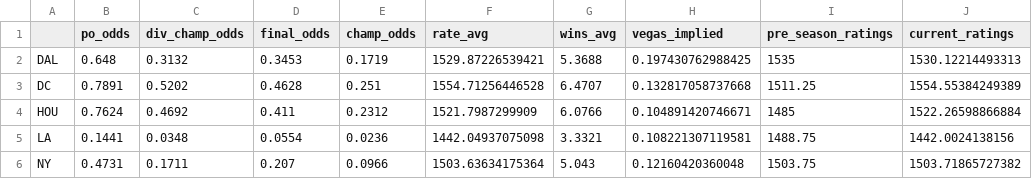
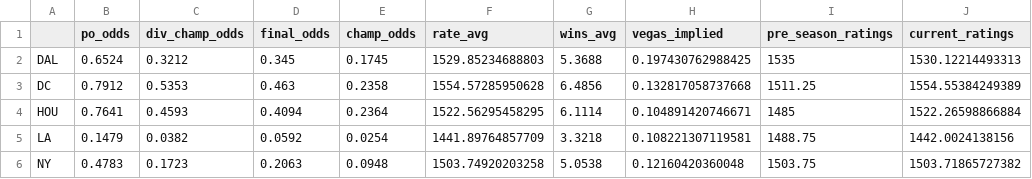
Before and after one commit to ajreinhard/XFL-public, a CSV file: sim results.csv, drawn as a sheet; only a part is shown; the diff covers the shown part only; the diff names each change by its address in the sheet, - before the commit and + after, or states it on an @@ line.

```diff
--- a/sim results.csv
+++ b/sim results.csv
-B2 (po_odds): 0.648
+B2 (po_odds): 0.6524
-C2 (div_champ_odds): 0.3132
+C2 (div_champ_odds): 0.3212
-D2 (final_odds): 0.3453
+D2 (final_odds): 0.345
-E2 (champ_odds): 0.1719
+E2 (champ_odds): 0.1745
-F2 (rate_avg): 1529.87226539421
+F2 (rate_avg): 1529.85234688803
-B3 (po_odds): 0.7891
+B3 (po_odds): 0.7912
-C3 (div_champ_odds): 0.5202
+C3 (div_champ_odds): 0.5353
-D3 (final_odds): 0.4628
+D3 (final_odds): 0.463
-E3 (champ_odds): 0.251
+E3 (champ_odds): 0.2358
-F3 (rate_avg): 1554.71256446528
+F3 (rate_avg): 1554.57285950628
-G3 (wins_avg): 6.4707
+G3 (wins_avg): 6.4856
-B4 (po_odds): 0.7624
+B4 (po_odds): 0.7641
-C4 (div_champ_odds): 0.4692
+C4 (div_champ_odds): 0.4593
-D4 (final_odds): 0.411
+D4 (final_odds): 0.4094
-E4 (champ_odds): 0.2312
+E4 (champ_odds): 0.2364
-F4 (rate_avg): 1521.7987299909
+F4 (rate_avg): 1522.56295458295
-G4 (wins_avg): 6.0766
+G4 (wins_avg): 6.1114
-B5 (po_odds): 0.1441
+B5 (po_odds): 0.1479
-C5 (div_champ_odds): 0.0348
+C5 (div_champ_odds): 0.0382
-D5 (final_odds): 0.0554
+D5 (final_odds): 0.0592
-E5 (champ_odds): 0.0236
+E5 (champ_odds): 0.0254
-F5 (rate_avg): 1442.04937075098
+F5 (rate_avg): 1441.89764857709
-G5 (wins_avg): 3.3321
+G5 (wins_avg): 3.3218
-B6 (po_odds): 0.4731
+B6 (po_odds): 0.4783
-C6 (div_champ_odds): 0.1711
+C6 (div_champ_odds): 0.1723
-D6 (final_odds): 0.207
+D6 (final_odds): 0.2063
-E6 (champ_odds): 0.0966
+E6 (champ_odds): 0.0948
-F6 (rate_avg): 1503.63634175364
+F6 (rate_avg): 1503.74920203258
-G6 (wins_avg): 5.043
+G6 (wins_avg): 5.0538
```
Also changed, not shown: 17 edited cells elsewhere in this file, teams.csv, 7 other files.
